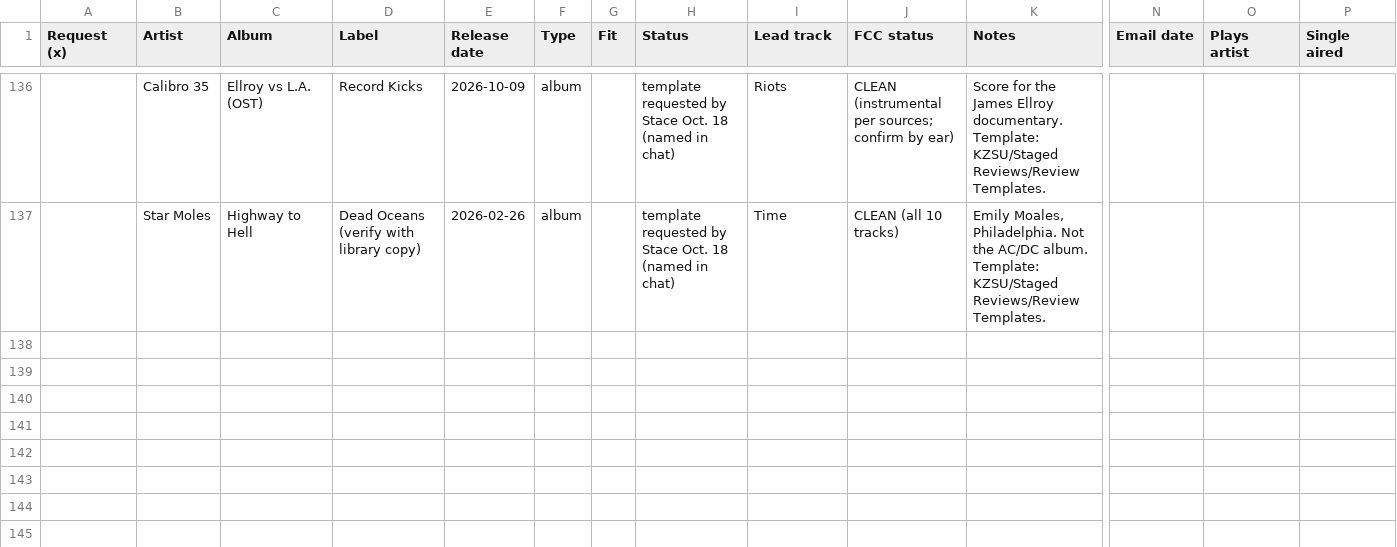
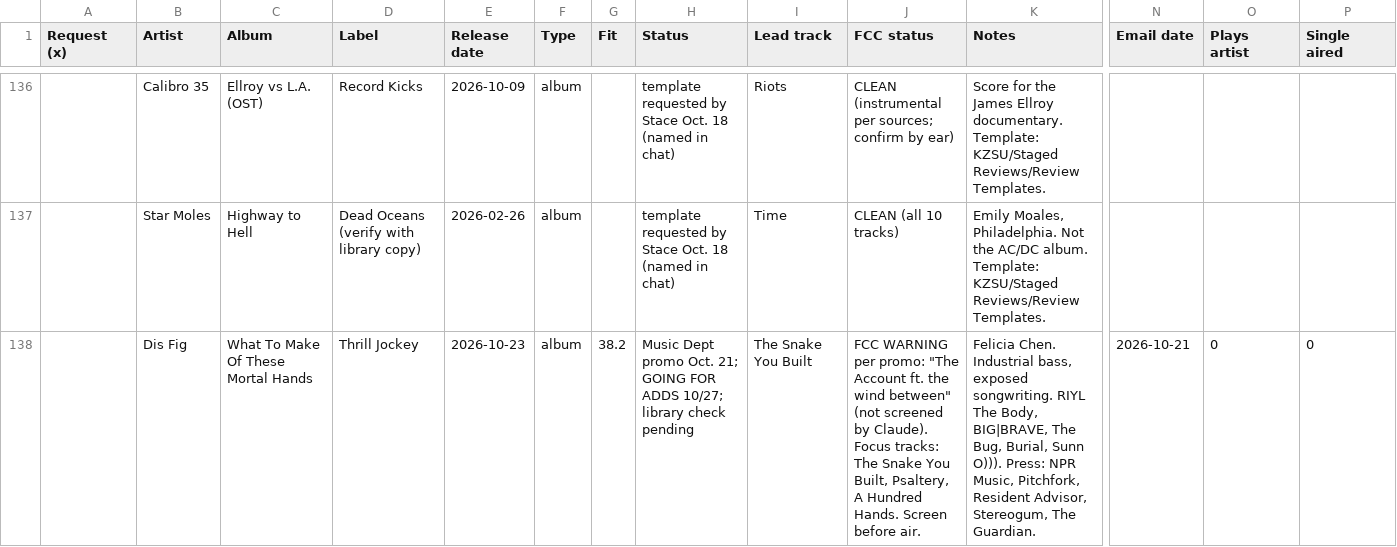
Before and after one commit to mapninja/KZSU-Library-Show, a CSV file: data/staged/review_shelf.csv, drawn as a sheet; only a part is shown, gaps mark what is left out; rows hold the shown columns only; the diff covers the shown part only; the diff names each change by its address in the sheet, - before the commit and + after, or states it on an @@ line.

Commit message:
Daily Mark email check Oct. 22: 2 Thrill Jockey promo albums, 27 release dates checked, staged_priority_2026-10-22

```diff
--- a/data/staged/review_shelf.csv
+++ b/data/staged/review_shelf.csv
+row 138:  | Dis Fig | What To Make Of These Mortal Hands | Thrill Jockey | 2026-10-23 | album | 38.2 | Music Dept promo Oct. 21; GOING FOR ADDS 10/27; library check pending | The Snake You Built | FCC WARNING per promo: "The Account ft. the wind between" (not screened by Claude). Focus tracks: The Snake You Built, Psaltery, A Hundred Hands. Screen before air. | Felicia Chen. Industrial bass, exposed songwriting. RIYL The Body, BIG|BRAVE, The Bug, Burial, Sunn O))). Press: NPR Music, Pitchfork, Resident Advisor, Stereogum, The Guardian. | 2026-10-21 | 0 | 0
```
Also changed, not shown: 1 added row and 1 edited cell elsewhere in this file, 8 other files.
